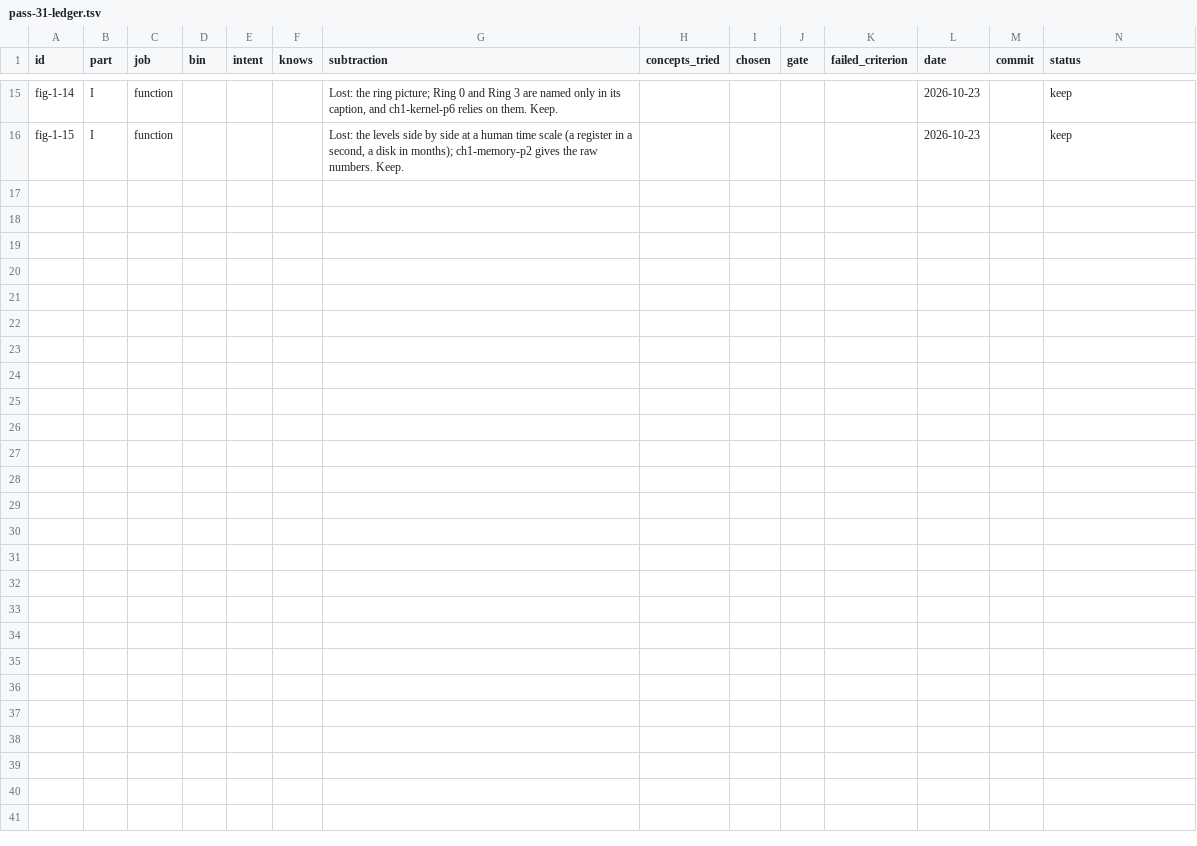
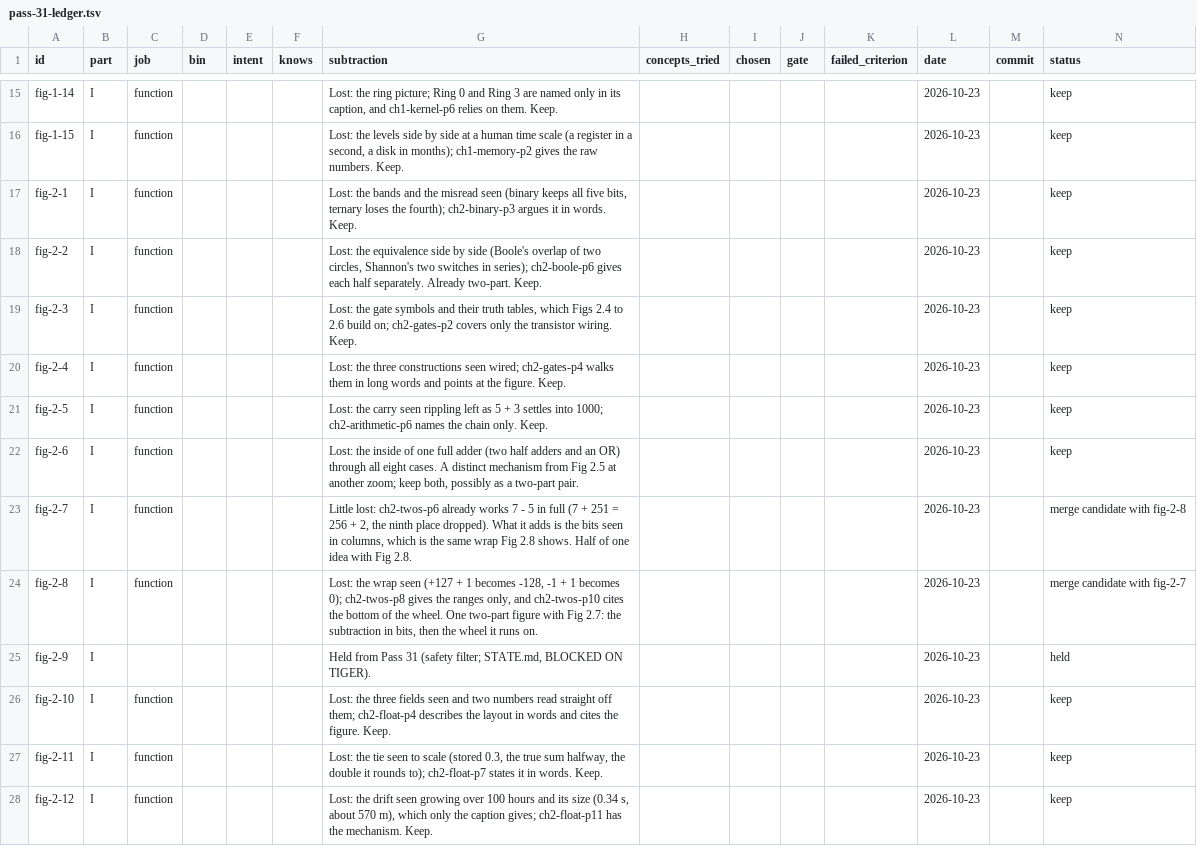
Before and after one commit to lawyki/under-the-code, a TSV file: docs/pass-31-ledger.tsv, drawn as a sheet; only a part is shown, gaps mark what is left out; the diff names each change by its address in the sheet, - before the commit and + after, or states it on an @@ line.

```diff
--- a/docs/pass-31-ledger.tsv
+++ b/docs/pass-31-ledger.tsv
+row 17: fig-2-1 | I | function |  |  |  | Lost: the bands and the misread seen (binary keeps all five bits, ternary loses the fourth); ch2-binary-p3 argues it in words. Keep. |  |  |  |  | 2026-10-23 |  | keep
+row 18: fig-2-2 | I | function |  |  |  | Lost: the equivalence side by side (Boole's overlap of two circles, Shannon's two switches in series); ch2-boole-p6 gives each half separately. Already two-part. Keep. |  |  |  |  | 2026-10-23 |  | keep
+row 19: fig-2-3 | I | function |  |  |  | Lost: the gate symbols and their truth tables, which Figs 2.4 to 2.6 build on; ch2-gates-p2 covers only the transistor wiring. Keep. |  |  |  |  | 2026-10-23 |  | keep
+row 20: fig-2-4 | I | function |  |  |  | Lost: the three constructions seen wired; ch2-gates-p4 walks them in long words and points at the figure. Keep. |  |  |  |  | 2026-10-23 |  | keep
+row 21: fig-2-5 | I | function |  |  |  | Lost: the carry seen rippling left as 5 + 3 settles into 1000; ch2-arithmetic-p6 names the chain only. Keep. |  |  |  |  | 2026-10-23 |  | keep
+row 22: fig-2-6 | I | function |  |  |  | Lost: the inside of one full adder (two half adders and an OR) through all eight cases. A distinct mechanism from Fig 2.5 at another zoom; keep both, possibly as a two-part pair. |  |  |  |  | 2026-10-23 |  | keep
+row 23: fig-2-7 | I | function |  |  |  | Little lost: ch2-twos-p6 already works 7 - 5 in full (7 + 251 = 256 + 2, the ninth place dropped). What it adds is the bits seen in columns, which is the same wrap Fig 2.8 shows. Half of one idea with Fig 2.8. |  |  |  |  | 2026-10-23 |  | merge candidate with fig-2-8
+row 24: fig-2-8 | I | function |  |  |  | Lost: the wrap seen (+127 + 1 becomes -128, -1 + 1 becomes 0); ch2-twos-p8 gives the ranges only, and ch2-twos-p10 cites the bottom of the wheel. One two-part figure with Fig 2.7: the subtraction in bits, then the wheel it runs on. |  |  |  |  | 2026-10-23 |  | merge candidate with fig-2-7
+row 25: fig-2-9 | I |  |  |  |  | Held from Pass 31 (safety filter; STATE.md, BLOCKED ON TIGER). |  |  |  |  | 2026-10-23 |  | held
+row 26: fig-2-10 | I | function |  |  |  | Lost: the three fields seen and two numbers read straight off them; ch2-float-p4 describes the layout in words and cites the figure. Keep. |  |  |  |  | 2026-10-23 |  | keep
+row 27: fig-2-11 | I | function |  |  |  | Lost: the tie seen to scale (stored 0.3, the true sum halfway, the double it rounds to); ch2-float-p7 states it in words. Keep. |  |  |  |  | 2026-10-23 |  | keep
+row 28: fig-2-12 | I | function |  |  |  | Lost: the drift seen growing over 100 hours and its size (0.34 s, about 570 m), which only the caption gives; ch2-float-p11 has the mechanism. Keep. |  |  |  |  | 2026-10-23 |  | keep
```
